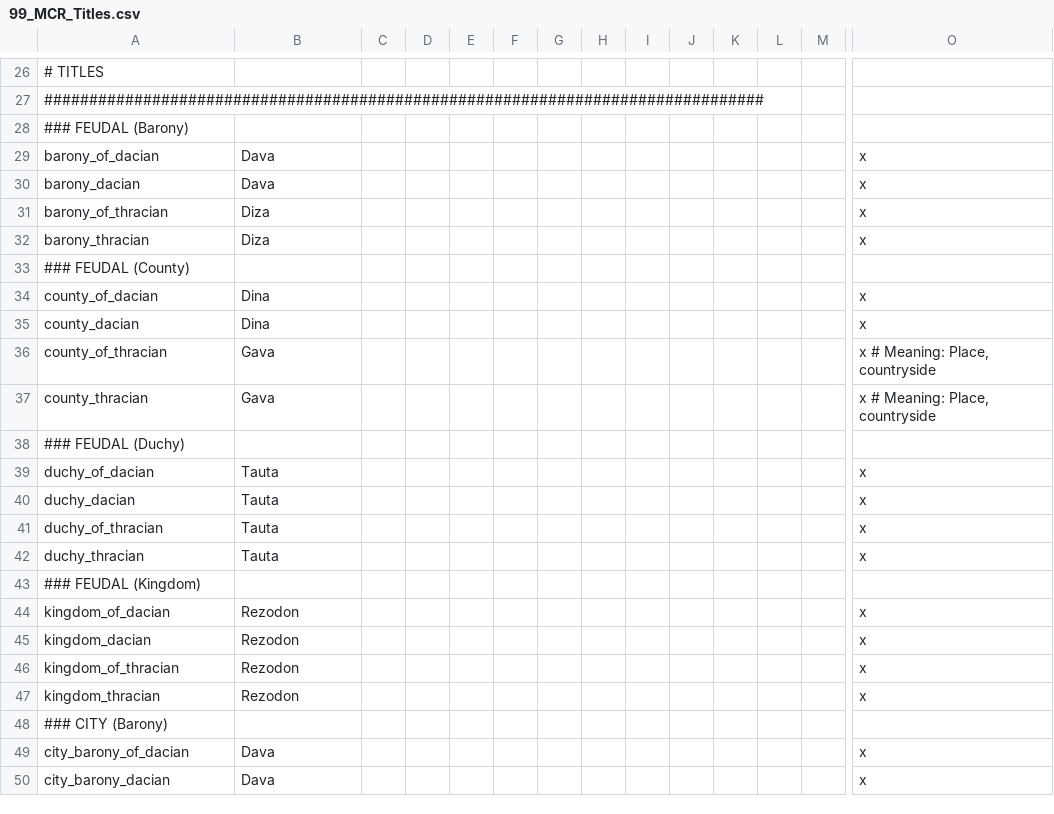
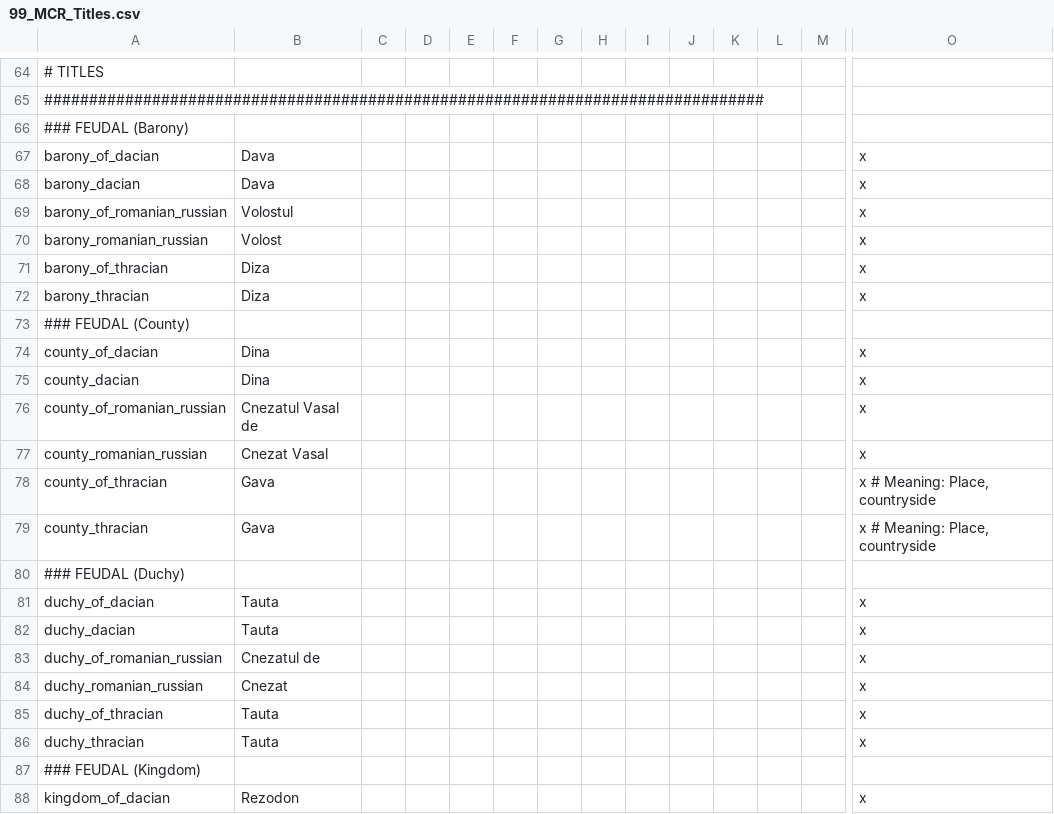
Before and after one commit to hmlendea/ck2-hip-more-cultures-and-religions, a CSV file: hip-more-cultures-and-religions/localisation/99_MCR_Titles.csv, drawn as a sheet; only a part is shown, gaps mark what is left out; the shorter side is filled out with more unchanged rows; rows hold the shown columns only; the diff covers the shown part only; the diff names each change by its address in the sheet, - before the commit and + after, or states it on an @@ line.

Commit message:
Began working on a russian-romanian fictional culture

```diff
--- a/hip-more-cultures-and-religions/localisation/99_MCR_Titles.csv
+++ b/hip-more-cultures-and-religions/localisation/99_MCR_Titles.csv
+row 69: barony_of_romanian_russian | Volostul |  |  |  |  |  |  |  |  |  |  |  | x
+row 70: barony_romanian_russian | Volost |  |  |  |  |  |  |  |  |  |  |  | x
+row 76: county_of_romanian_russian | Cnezatul Vasal de |  |  |  |  |  |  |  |  |  |  |  | x
+row 77: county_romanian_russian | Cnezat Vasal |  |  |  |  |  |  |  |  |  |  |  | x
+row 83: duchy_of_romanian_russian | Cnezatul de |  |  |  |  |  |  |  |  |  |  |  | x
+row 84: duchy_romanian_russian | Cnezat |  |  |  |  |  |  |  |  |  |  |  | x
```
Also changed, not shown: 44 added rows, 1 removed row, 3 moved rows and 1 edited cell elsewhere in this file, hip-more-cultures-and-religions/localisation/99_MCR_Cultures.csv, 1 other file.
